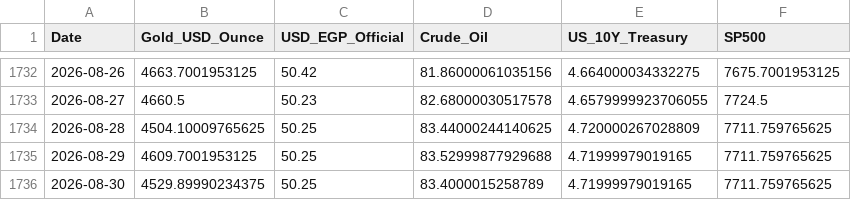
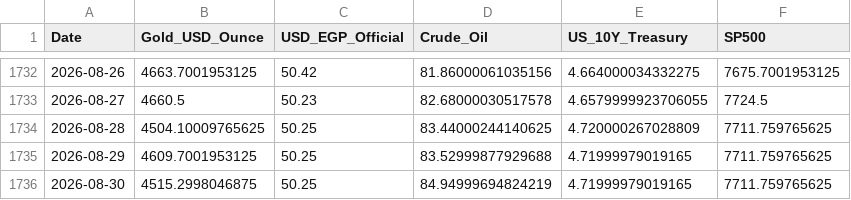
Before and after one commit to MahmoudShamoun/DEPI-Graduation-Project, a CSV file: 02_Dataset/Gold_Egypt.csv, drawn as a sheet; only a part is shown, gaps mark what is left out.

```diff
--- a/02_Dataset/Gold_Egypt.csv
+++ b/02_Dataset/Gold_Egypt.csv
@@ -1735,2 +1735,2 @@ Date,Gold_USD_Ounce,USD_EGP_Official,Crude_Oil,US_10Y_Treasury,SP500
 2026-08-29,4609.7001953125,50.25,83.52999877929688,4.71999979019165,7711.759765625
-2026-08-30,4529.89990234375,50.25,83.4000015258789,4.71999979019165,7711.759765625
+2026-08-30,4515.2998046875,50.25,84.94999694824219,4.71999979019165,7711.759765625
```
Also changed, not shown: 2 other files.
